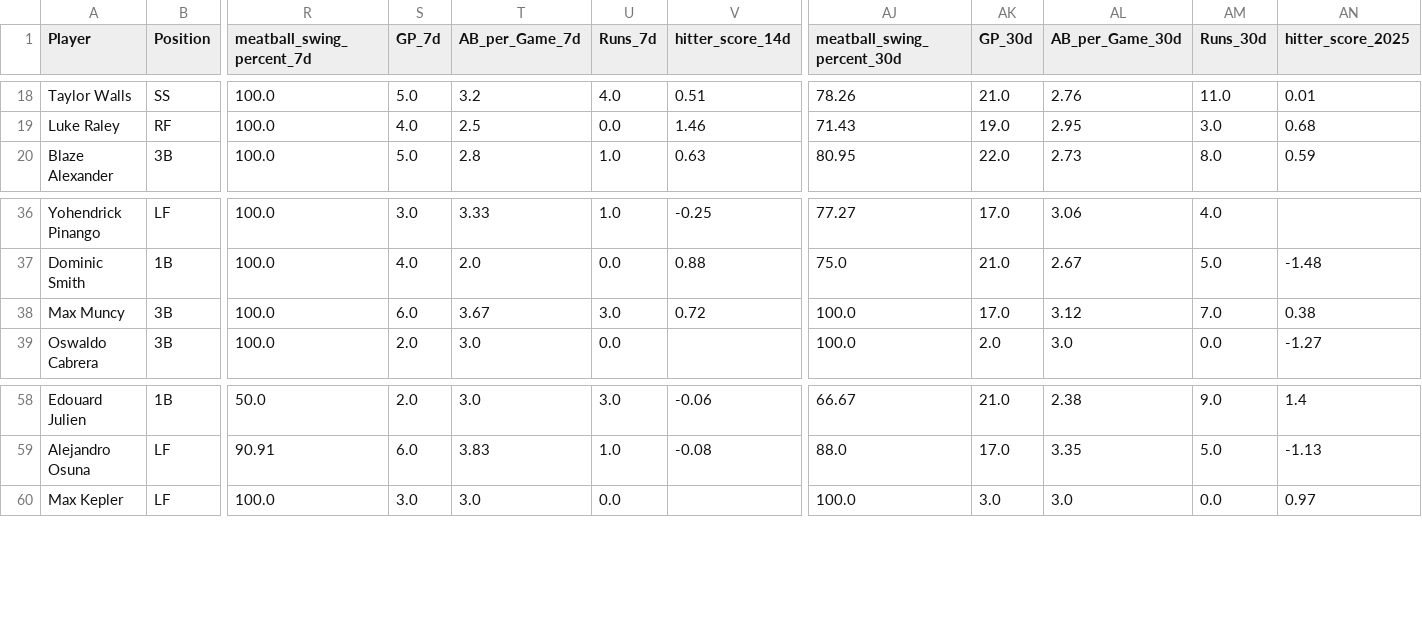
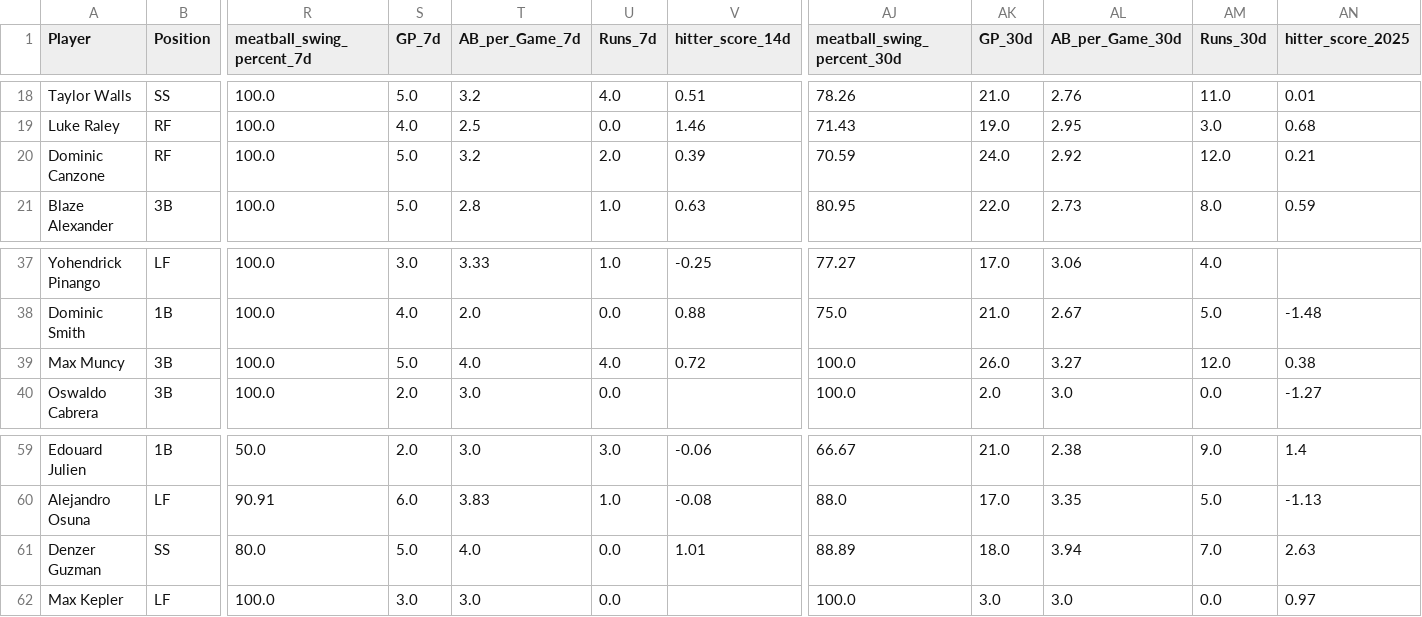
Before and after one commit to youtube-dinner/baseball_analytics, a CSV file: outputs/fantasy_baseball_analytics/free_agent_hitters.csv, drawn as a sheet; only a part is shown, gaps mark what is left out; addresses are those after the commit; rows hold the shown columns only; the diff names each change by its address in the sheet, - before the commit and + after, or states it on an @@ line.

```diff
--- a/outputs/fantasy_baseball_analytics/free_agent_hitters.csv
+++ b/outputs/fantasy_baseball_analytics/free_agent_hitters.csv
+row 20: Dominic Canzone | RF | 100.0 | 5.0 | 3.2 | 2.0 | 0.39 | 70.59 | 24.0 | 2.92 | 12.0 | 0.21
-S39 (GP_7d): 6.0
+S39 (GP_7d): 5.0
-T39 (AB_per_Game_7d): 3.67
+T39 (AB_per_Game_7d): 4.0
-U39 (Runs_7d): 3.0
+U39 (Runs_7d): 4.0
-AK39 (GP_30d): 17.0
+AK39 (GP_30d): 26.0
-AL39 (AB_per_Game_30d): 3.12
+AL39 (AB_per_Game_30d): 3.27
-AM39 (Runs_30d): 7.0
+AM39 (Runs_30d): 12.0
+row 61: Denzer Guzman | SS | 80.0 | 5.0 | 4.0 | 0.0 | 1.01 | 88.89 | 18.0 | 3.94 | 7.0 | 2.63
```
Also changed, not shown: outputs/fantasy_baseball_analytics/free_agent_pitchers.csv, outputs/fantasy_baseball_analytics/hitter_analytics.csv, 14 other files.
